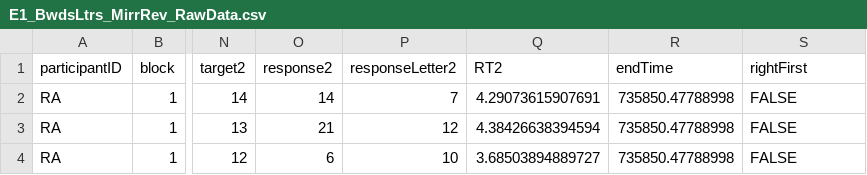
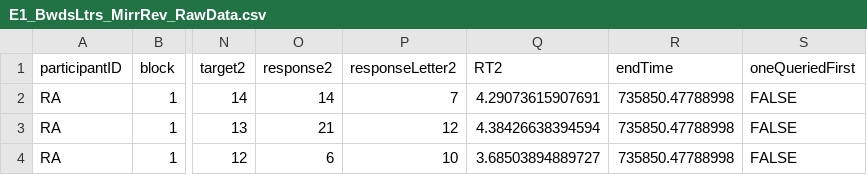
Before and after one commit to alexholcombe/backwardsLtrsFirstPaper, a CSV file: loadRawData/E1_BwdsLtrs_MirrRev_RawData.csv, drawn as a sheet; only a part is shown, gaps mark what is left out; the diff names each change by its address in the sheet, - before the commit and + after, or states it on an @@ line.

Commit message:
thisQueriedFirst final hopefully

```diff
--- a/loadRawData/E1_BwdsLtrs_MirrRev_RawData.csv
+++ b/loadRawData/E1_BwdsLtrs_MirrRev_RawData.csv
-S1: rightFirst
+S1: oneQueriedFirst
```
Also changed, not shown: 4 other files.
